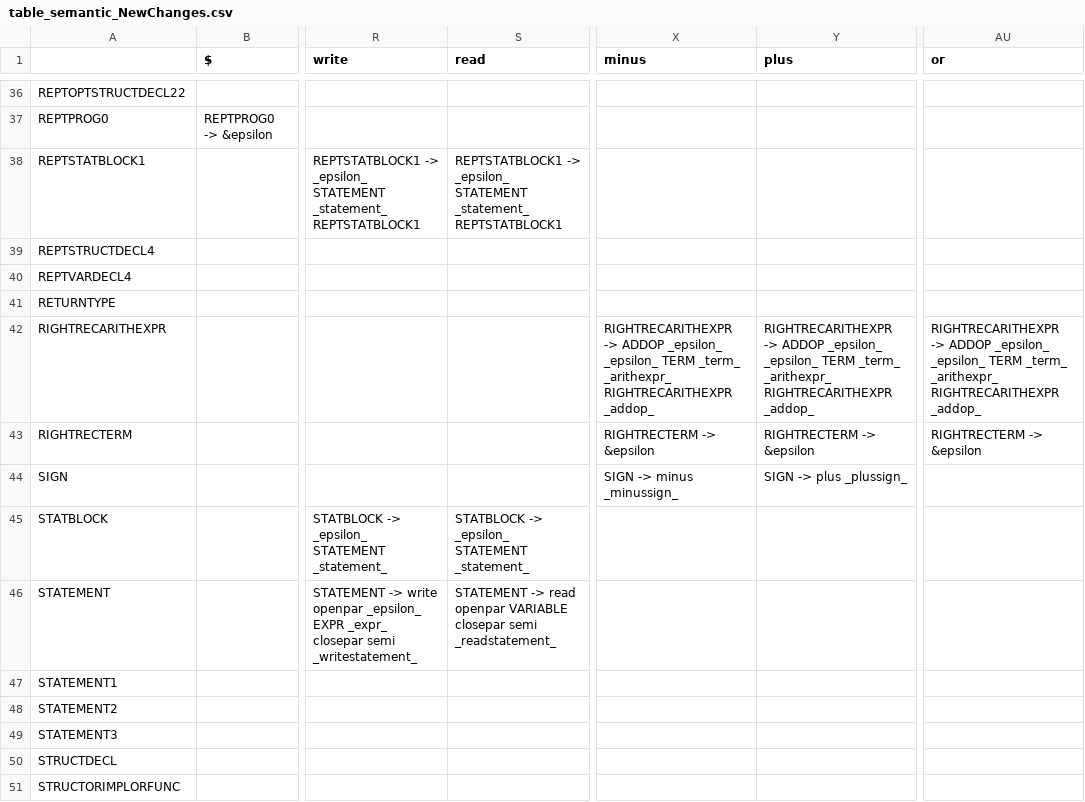
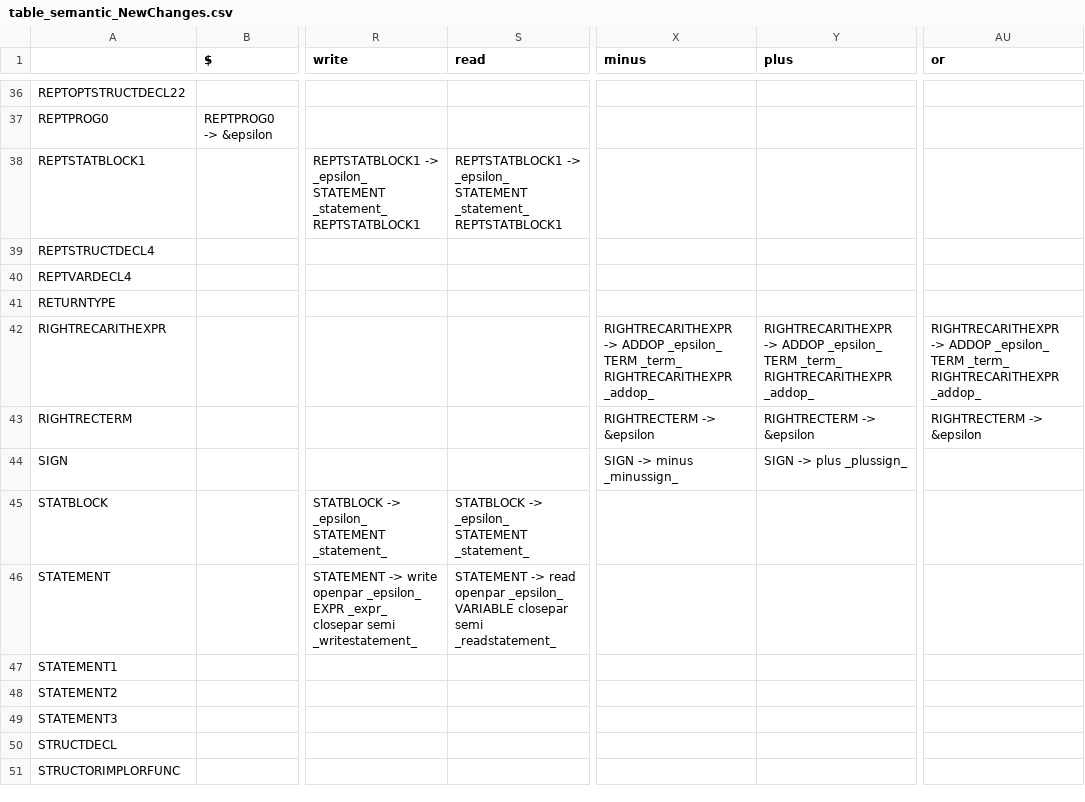
Before and after one commit to ginywiny/COMP442, a CSV file: Resources/Grammar/table_semantic_NewChanges.csv, drawn as a sheet; only a part is shown, gaps mark what is left out; the diff names each change by its address in the sheet, - before the commit and + after, or states it on an @@ line.

Commit message:
Add code generation implementation, fix symbol table generation

```diff
--- a/Resources/Grammar/table_semantic_NewChanges.csv
+++ b/Resources/Grammar/table_semantic_NewChanges.csv
-X42 (minus): …ADDOP _epsilon_ _epsilon_ TERM _term_ _arithexpr_ RIGHTRECARITHEXPR _addop_
+X42 (minus): …ADDOP _epsilon_ TERM _term_ RIGHTRECARITHEXPR _addop_
-Y42 (plus): …ADDOP _epsilon_ _epsilon_ TERM _term_ _arithexpr_ RIGHTRECARITHEXPR _addop_
+Y42 (plus): …ADDOP _epsilon_ TERM _term_ RIGHTRECARITHEXPR _addop_
-AU42 (or): …ADDOP _epsilon_ _epsilon_ TERM _term_ _arithexpr_ RIGHTRECARITHEXPR _addop_
+AU42 (or): …ADDOP _epsilon_ TERM _term_ RIGHTRECARITHEXPR _addop_
-S46 (read): …read openpar VARIABLE closepar…
+S46 (read): …read openpar _epsilon_ VARIABLE closepar…
```
Also changed, not shown: 19 other files.
